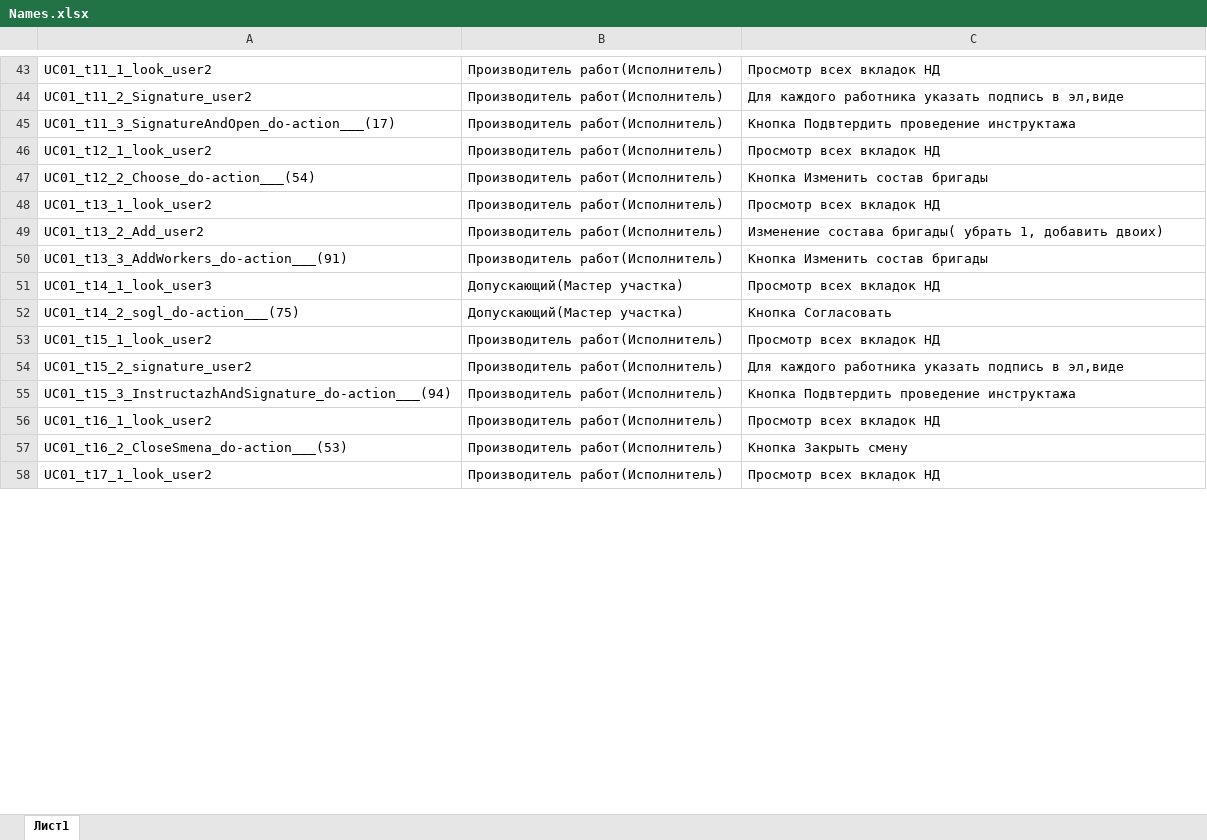
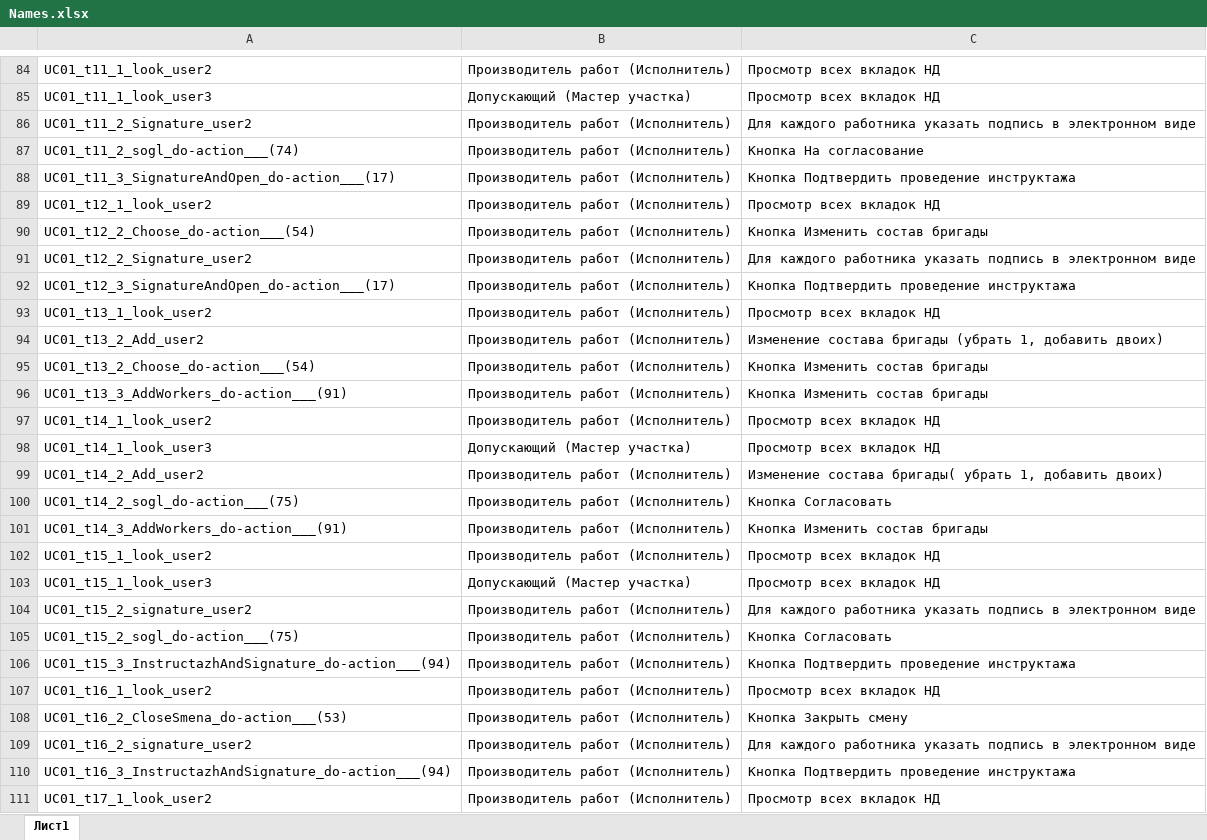
Before and after one commit to DashaFriday/Excel_parser, an Excel workbook: Names.xlsx, sheet Лист1, drawn as a sheet; only a part is shown, gaps mark what is left out; values as stored, in another font and other column widths than the file's, no cell formats; addresses are those after the commit; the diff covers the shown part only; the diff names each change by its address in the sheet, - before the commit and + after, or states it on an @@ line.

```diff
--- a/Names.xlsx (sheet Лист1)
+++ b/Names.xlsx (sheet Лист1)
-B84: Производитель работ(Исполнитель)
+B84: Производитель работ (Исполнитель)
+row 85: UC01_t11_1_look_user3 | Допускающий (Мастер участка) | Просмотр всех вкладок НД
-B86: Производитель работ(Исполнитель)
+B86: Производитель работ (Исполнитель)
-C86: …подпись в эл,виде
+C86: …подпись в электронном виде
+row 87: UC01_t11_2_sogl_do-action___(74) | Производитель работ (Исполнитель) | Кнопка На согласование
-B88:B90: Производитель работ(Исполнитель)
+B88:B90: Производитель работ (Исполнитель)
-C88: Кнопка Подвтердить проведение инструктажа
+C88: Кнопка Подтвердить проведение инструктажа
+row 91: UC01_t12_2_Signature_user2 | Производитель работ (Исполнитель) | Для каждого работника указать подпись в электронном виде
+row 92: UC01_t12_3_SignatureAndOpen_do-action___(17) | Производитель работ (Исполнитель) | Кнопка Подтвердить проведение инструктажа
-B93:B94: Производитель работ(Исполнитель)
+B93:B94: Производитель работ (Исполнитель)
-C94: Изменение состава бригады( убрать 1, добавить…
+C94: Изменение состава бригады (убрать 1, добавить…
+row 95: UC01_t13_2_Choose_do-action___(54) | Производитель работ (Исполнитель) | Кнопка Изменить состав бригады
-B96: Производитель работ(Исполнитель)
+B96: Производитель работ (Исполнитель)
+row 97: UC01_t14_1_look_user2 | Производитель работ (Исполнитель) | Просмотр всех вкладок НД
-B98: Допускающий(Мастер участка)
+B98: Допускающий (Мастер участка)
+row 99: UC01_t14_2_Add_user2 | Производитель работ (Исполнитель) | Изменение состава бригады( убрать 1, добавить двоих)
-B100: Допускающий(Мастер участка)
+B100: Производитель работ (Исполнитель)
+row 101: UC01_t14_3_AddWorkers_do-action___(91) | Производитель работ (Исполнитель) | Кнопка Изменить состав бригады
-B102: Производитель работ(Исполнитель)
+B102: Производитель работ (Исполнитель)
+row 103: UC01_t15_1_look_user3 | Допускающий (Мастер участка) | Просмотр всех вкладок НД
-B104: Производитель работ(Исполнитель)
+B104: Производитель работ (Исполнитель)
-C104: …подпись в эл,виде
+C104: …подпись в электронном виде
+row 105: UC01_t15_2_sogl_do-action___(75) | Производитель работ (Исполнитель) | Кнопка Согласовать
-B106:B108: Производитель работ(Исполнитель)
+B106:B108: Производитель работ (Исполнитель)
-C106: Кнопка Подвтердить проведение инструктажа
+C106: Кнопка Подтвердить проведение инструктажа
+row 109: UC01_t16_2_signature_user2 | Производитель работ (Исполнитель) | Для каждого работника указать подпись в электронном виде
+row 110: UC01_t16_3_InstructazhAndSignature_do-action___(94) | Производитель работ (Исполнитель) | Кнопка Подтвердить проведение инструктажа
-B111: Производитель работ(Исполнитель)
+B111: Производитель работ (Исполнитель)
```
Also changed, not shown: 177 added rows and 58 edited cells elsewhere in this sheet, cell formats, 1 other file.
